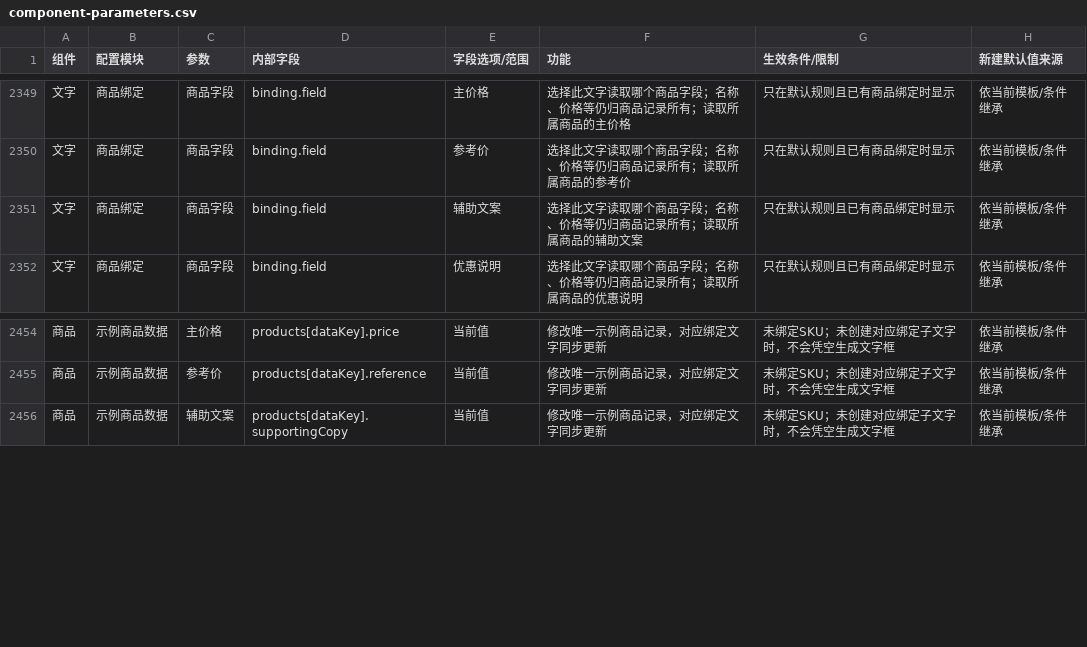
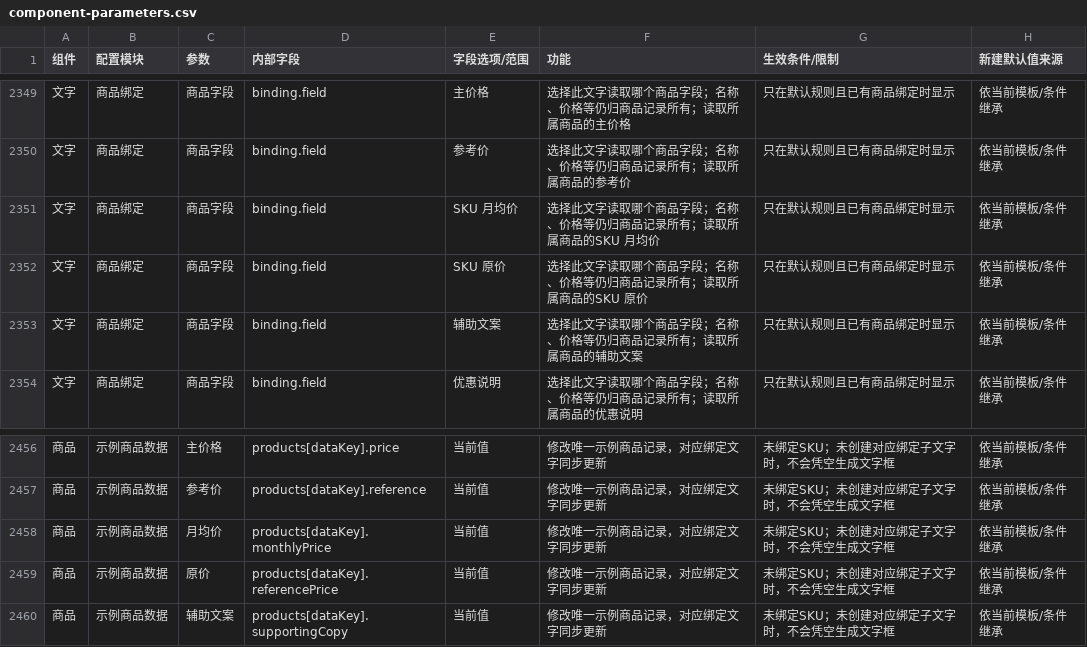
Before and after one commit to aujing090520-create/adapty-paywall-rebuild-demo, a CSV file: docs/component-parameters.csv, drawn as a sheet; only a part is shown, gaps mark what is left out.

```diff
--- a/docs/component-parameters.csv
+++ b/docs/component-parameters.csv
@@ -2350,2 +2350,4 @@
 "文字","商品绑定","商品字段","binding.field","参考价","选择此文字读取哪个商品字段；名称、价格等仍归商品记录所有；读取所属商品的参考价","只在默认规则且已有商品绑定时显示","依当前模板/条件继承"
+"文字","商品绑定","商品字段","binding.field","SKU 月均价","选择此文字读取哪个商品字段；名称、价格等仍归商品记录所有；读取所属商品的SKU 月均价","只在默认规则且已有商品绑定时显示","依当前模板/条件继承"
+"文字","商品绑定","商品字段","binding.field","SKU 原价","选择此文字读取哪个商品字段；名称、价格等仍归商品记录所有；读取所属商品的SKU 原价","只在默认规则且已有商品绑定时显示","依当前模板/条件继承"
 "文字","商品绑定","商品字段","binding.field","辅助文案","选择此文字读取哪个商品字段；名称、价格等仍归商品记录所有；读取所属商品的辅助文案","只在默认规则且已有商品绑定时显示","依当前模板/条件继承"
@@ -2455,2 +2457,4 @@
 "商品","示例商品数据","参考价","products[dataKey].reference","当前值","修改唯一示例商品记录，对应绑定文字同步更新","未绑定SKU；未创建对应绑定子文字时，不会凭空生成文字框","依当前模板/条件继承"
+"商品","示例商品数据","月均价","products[dataKey].monthlyPrice","当前值","修改唯一示例商品记录，对应绑定文字同步更新","未绑定SKU；未创建对应绑定子文字时，不会凭空生成文字框","依当前模板/条件继承"
+"商品","示例商品数据","原价","products[dataKey].referencePrice","当前值","修改唯一示例商品记录，对应绑定文字同步更新","未绑定SKU；未创建对应绑定子文字时，不会凭空生成文字框","依当前模板/条件继承"
 "商品","示例商品数据","辅助文案","products[dataKey].supportingCopy","当前值","修改唯一示例商品记录，对应绑定文字同步更新","未绑定SKU；未创建对应绑定子文字时，不会凭空生成文字框","依当前模板/条件继承"
```
Also changed, not shown: 17 other files.
